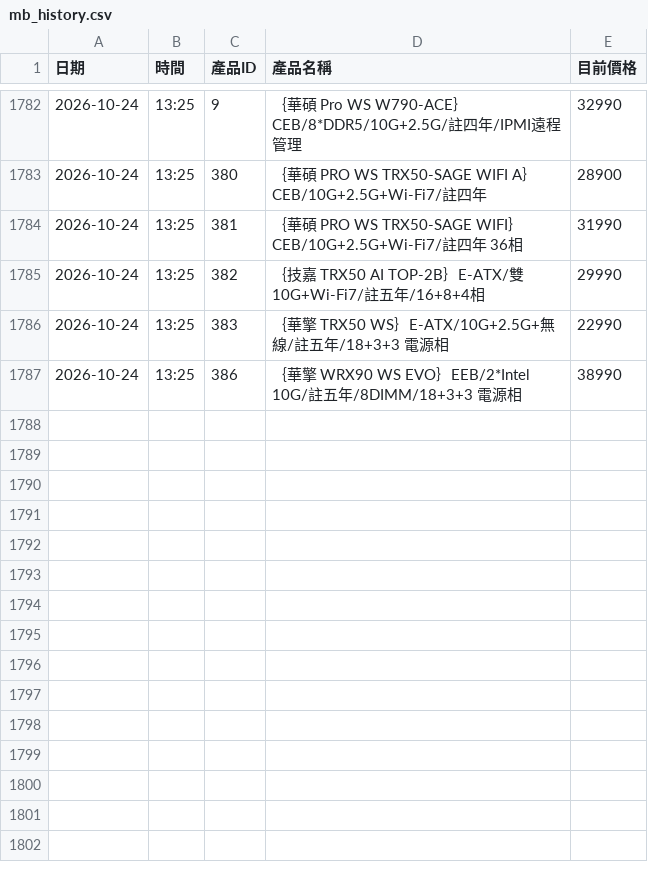
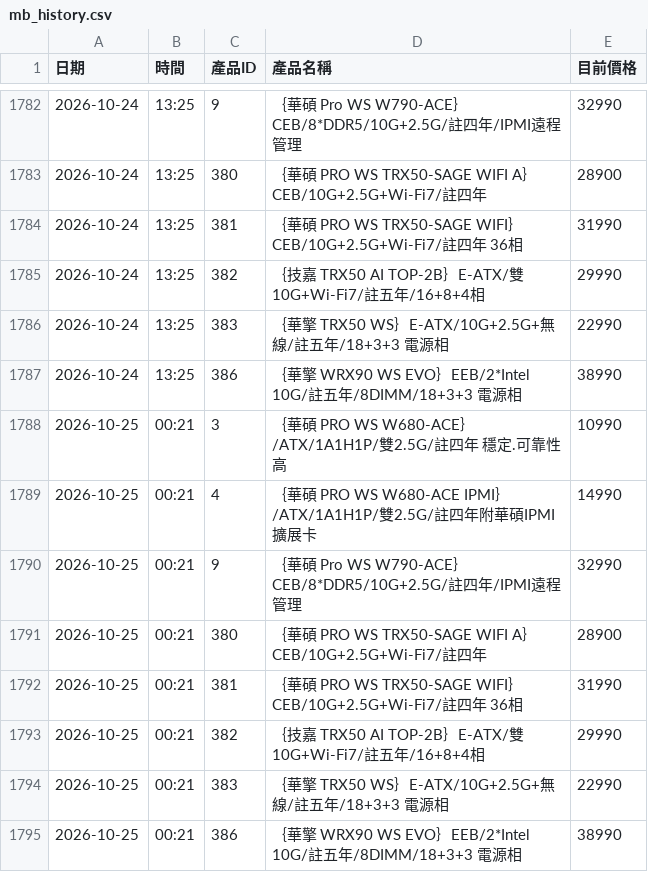
Before and after one commit to yangyang759/vga-report, a CSV file: coolpc_vga_data/mb_history.csv, drawn as a sheet; only a part is shown, gaps mark what is left out.

```diff
--- a/coolpc_vga_data/mb_history.csv
+++ b/coolpc_vga_data/mb_history.csv
@@ -1787 +1787,9 @@
 2026-10-24,13:25,386,｛華擎 WRX90 WS EVO｝EEB/2*Intel 10G/註五年/8DIMM/18+3+3 電源相,38990
+2026-10-25,00:21,3,｛華碩 PRO WS W680-ACE｝/ATX/1A1H1P/雙2.5G/註四年 穩定.可靠性高,10990
+2026-10-25,00:21,4,｛華碩 PRO WS W680-ACE IPMI｝/ATX/1A1H1P/雙2.5G/註四年附華碩IPMI擴展卡,14990
+2026-10-25,00:21,9,｛華碩 Pro WS W790-ACE｝CEB/8*DDR5/10G+2.5G/註四年/IPMI遠程管理,32990
+2026-10-25,00:21,380,｛華碩 PRO WS TRX50-SAGE WIFI A｝CEB/10G+2.5G+Wi-Fi7/註四年,28900
+2026-10-25,00:21,381,｛華碩 PRO WS TRX50-SAGE WIFI｝CEB/10G+2.5G+Wi-Fi7/註四年 36相,31990
+2026-10-25,00:21,382,｛技嘉 TRX50 AI TOP-2B｝E-ATX/雙10G+Wi-Fi7/註五年/16+8+4相,29990
+2026-10-25,00:21,383,｛華擎 TRX50 WS｝E-ATX/10G+2.5G+無線/註五年/18+3+3 電源相,22990
+2026-10-25,00:21,386,｛華擎 WRX90 WS EVO｝EEB/2*Intel 10G/註五年/8DIMM/18+3+3 電源相,38990
```
Also changed, not shown: coolpc_vga_data/cpu_history.csv, coolpc_vga_data/dgx_history.csv, 7 other files.
